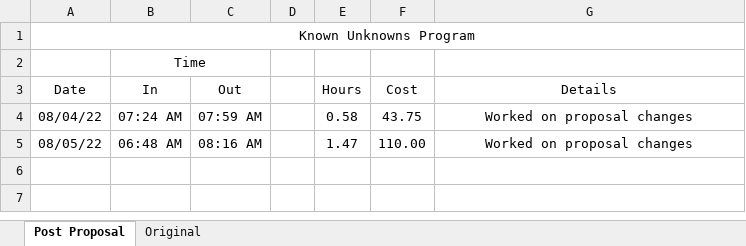
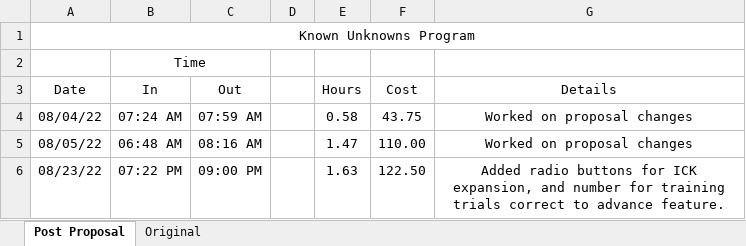
Before and after one commit to joshuawwright/meeku-fork, an Excel workbook: notes/Josh Time Sheet.xlsx, sheet Post Proposal, drawn as a sheet; values as stored, in another font and other column widths than the file's, no borders; the diff names each change by its address in the sheet, - before the commit and + after, or states it on an @@ line.

Commit message:
updated timesheet

```diff
--- a/notes/Josh Time Sheet.xlsx (sheet Post Proposal)
+++ b/notes/Josh Time Sheet.xlsx (sheet Post Proposal)
+row 6: 08/23/22 | 07:22 PM | 09:00 PM |  | 1.63 | 122.50 | Added radio buttons for ICK expansion, and number for training trials correct to advance feature.
```
